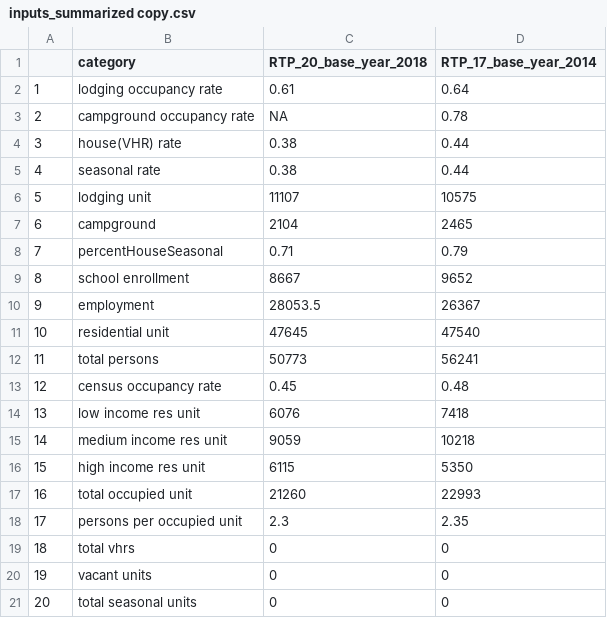
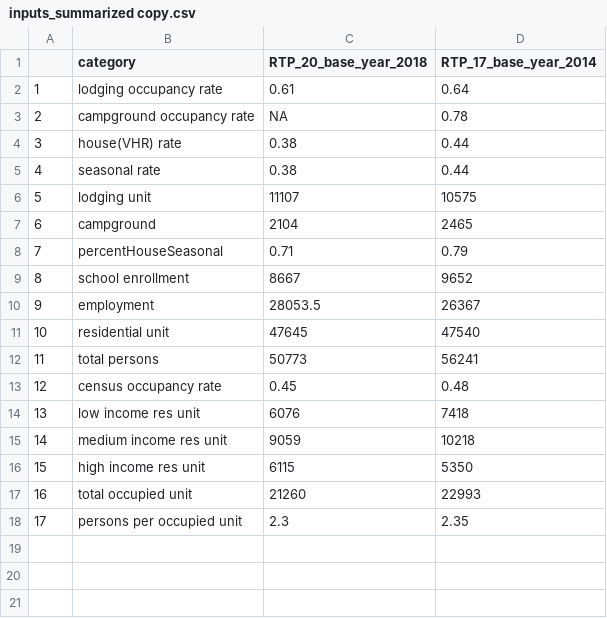
Before and after one commit to trpa-agency/Transportation, a CSV file: TravelDemandModel/2022/data/processed_data/inputs_summarized copy.csv, drawn as a sheet; the diff names each change by its address in the sheet, - before the commit and + after, or states it on an @@ line.

```diff
--- a/TravelDemandModel/2022/data/processed_data/inputs_summarized copy.csv
+++ b/TravelDemandModel/2022/data/processed_data/inputs_summarized copy.csv
-row 19: 18 | total vhrs | 0 | 0
-row 20: 19 | vacant units | 0 | 0
-row 21: 20 | total seasonal units | 0 | 0
```
Also changed, not shown: TravelDemandModel/2022/data/processed_data/inputs_summarized.csv, 1 other file.
